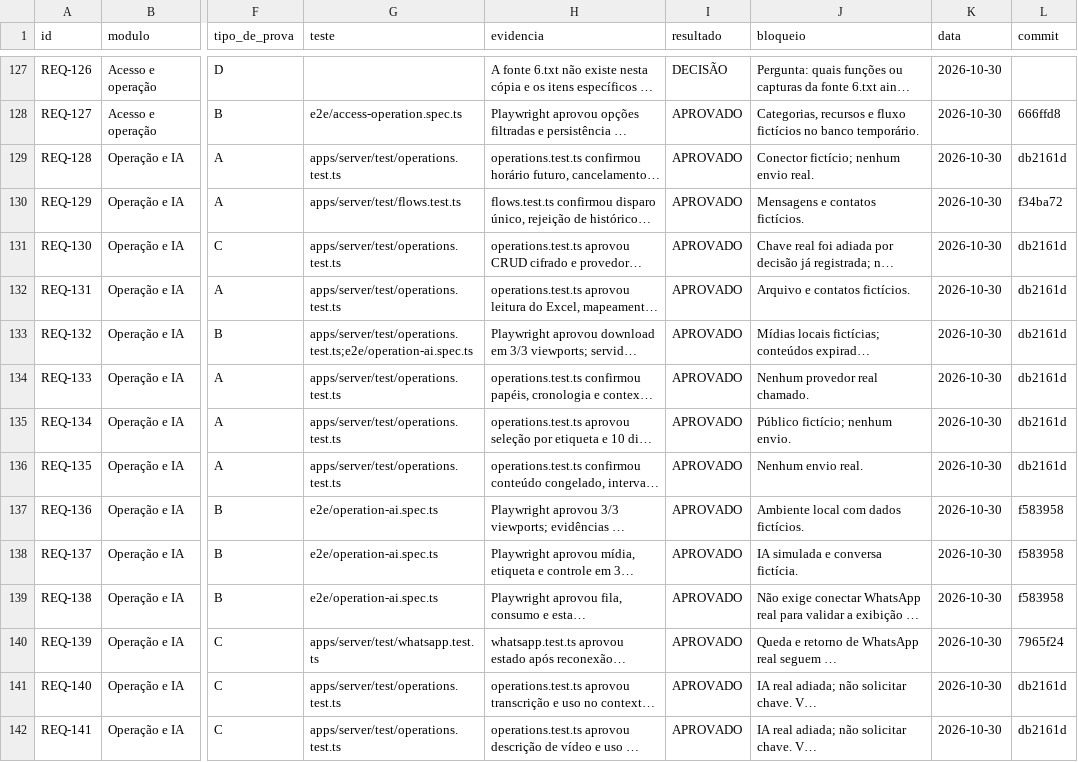
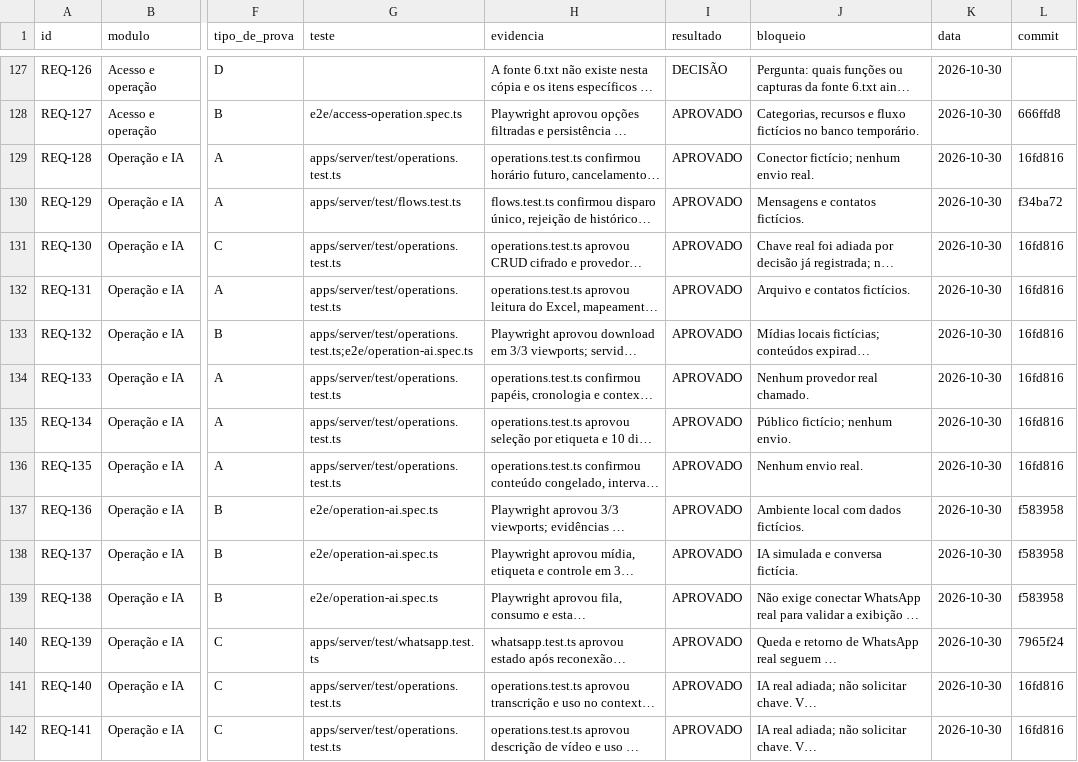
Before and after one commit to saayaad/Notcua-CMR, a CSV file: REVISAO/LEDGER.csv, drawn as a sheet; only a part is shown, gaps mark what is left out; long unchanged cells end in …; the diff covers the shown part only; the diff names each change by its address in the sheet, - before the commit and + after, or states it on an @@ line.

```diff
--- a/REVISAO/LEDGER.csv
+++ b/REVISAO/LEDGER.csv
-L129 (commit): db2161d
+L129 (commit): 16fd816
-L131:L136 (commit): db2161d
+L131:L136 (commit): 16fd816
-L141:L142 (commit): db2161d
+L141:L142 (commit): 16fd816
```
Also changed, not shown: 120 edited cells elsewhere in this file.
